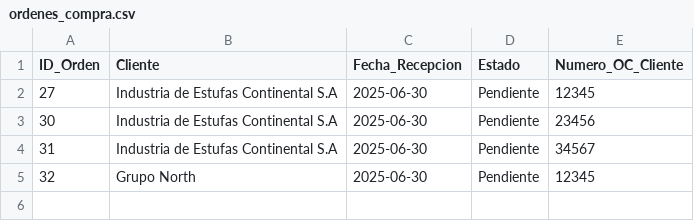
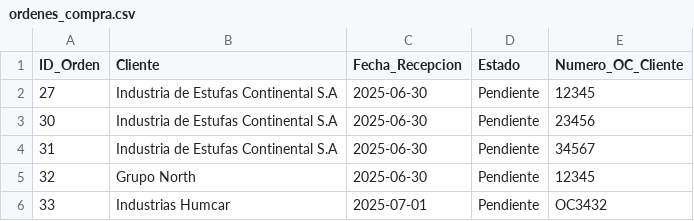
Before and after one commit to Inguz01/produccion_app, a CSV file: datos/ordenes_compra.csv, drawn as a sheet; the diff names each change by its address in the sheet, - before the commit and + after, or states it on an @@ line.

```diff
--- a/datos/ordenes_compra.csv
+++ b/datos/ordenes_compra.csv
+row 6: 33 | Industrias Humcar | 2025-07-01 | Pendiente | OC3432
```
Also changed, not shown: datos/detalle_ordenes_compra.csv, 2 other files.
